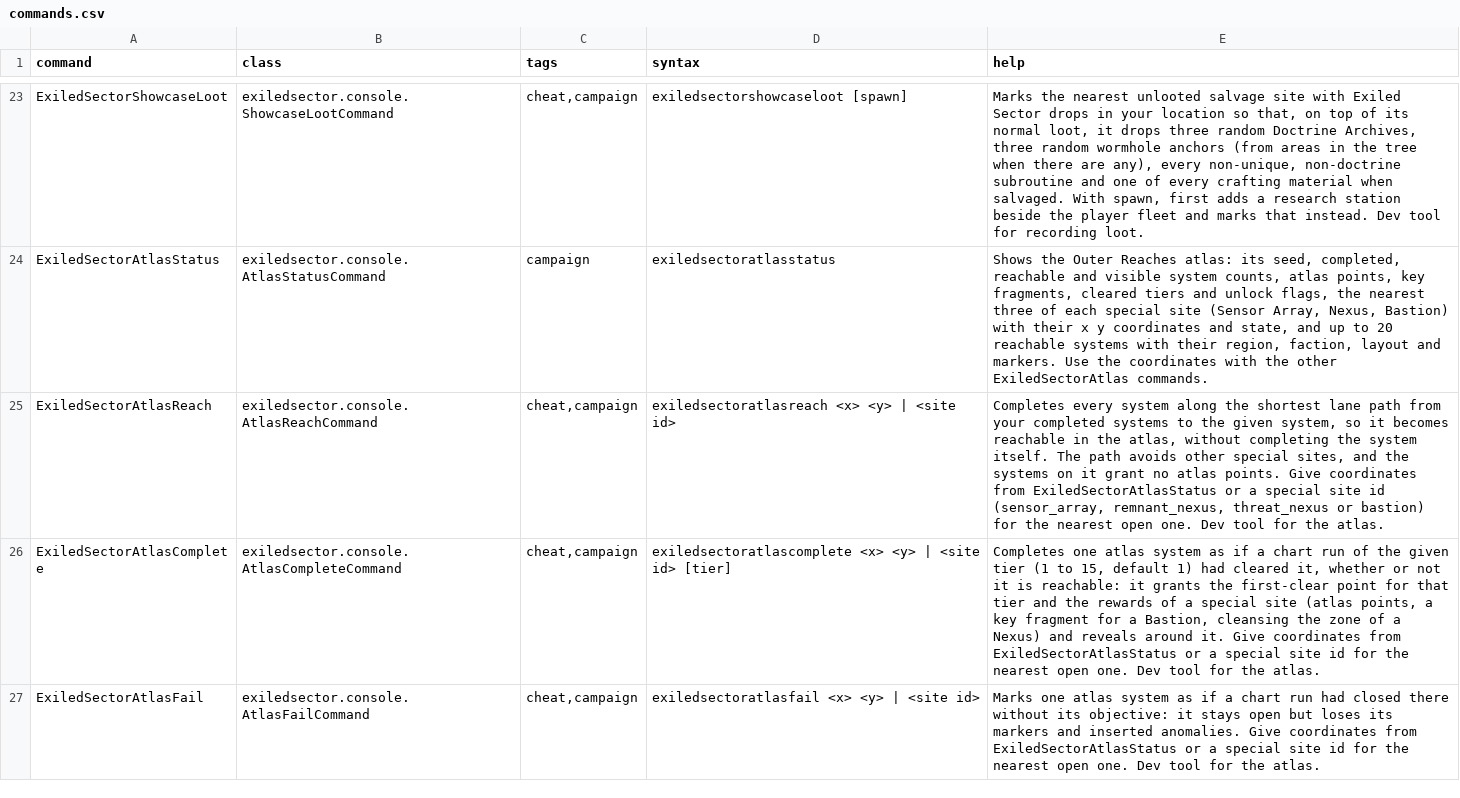
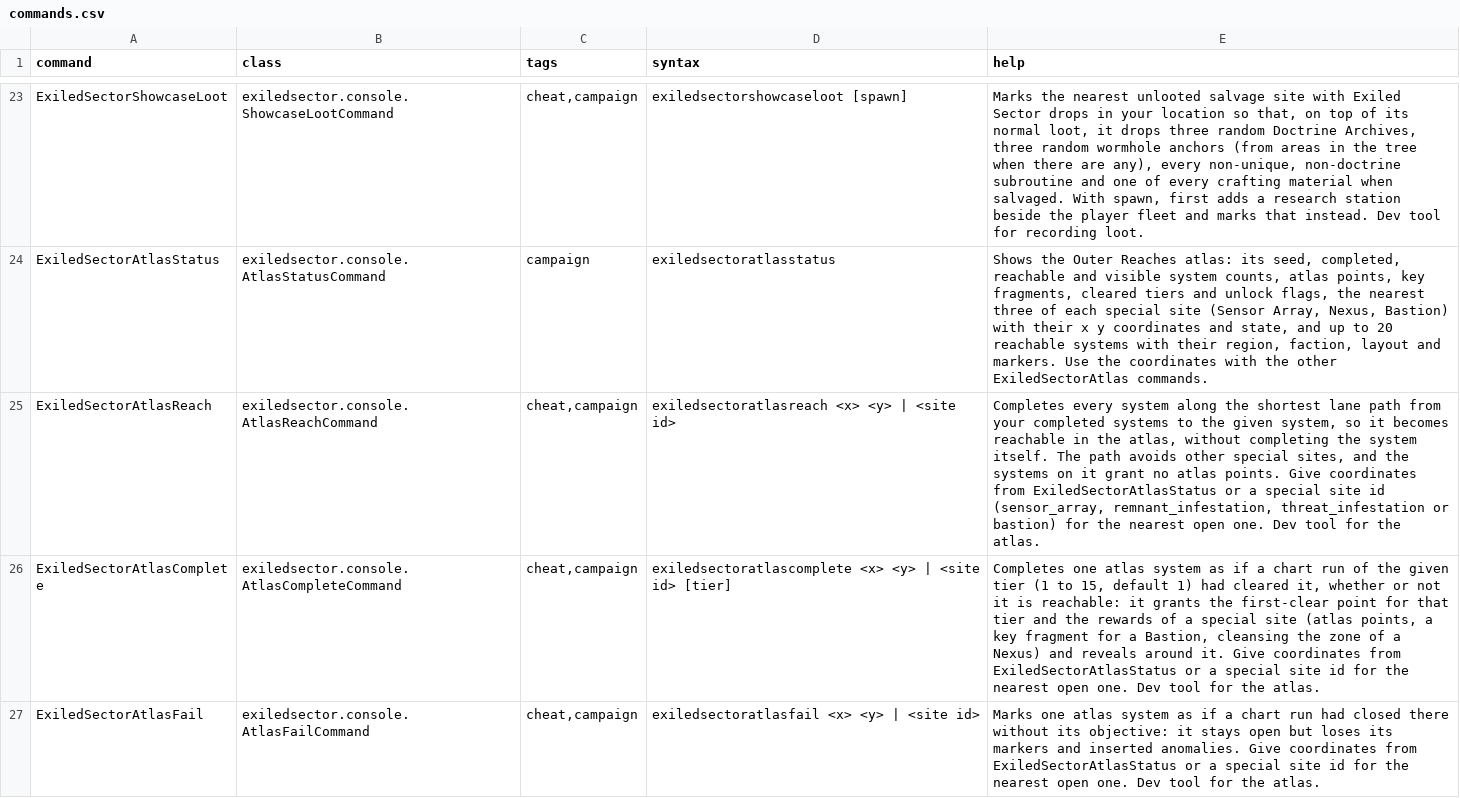
Before and after one commit to ExiledPortals/ExiledSector, a CSV file: data/console/commands.csv, drawn as a sheet; only a part is shown, gaps mark what is left out.

```diff
--- a/data/console/commands.csv
+++ b/data/console/commands.csv
@@ -24,3 +24,3 @@ ExiledSectorShowcaseLoot,exiledsector.console.ShowcaseLootCommand,"cheat,campaig
 ExiledSectorAtlasStatus,exiledsector.console.AtlasStatusCommand,"campaign",exiledsectoratlasstatus,"Shows the Outer Reaches atlas: its seed, completed, reachable and visible system counts, atlas points, key fragments, cleared tiers and unlock flags, the nearest three of each special site (Sensor Array, Nexus, Bastion) with their x y coordinates and state, and up to 20 reachable systems with their region, faction, layout and markers. Use the coordinates with the other ExiledSectorAtlas commands."
-ExiledSectorAtlasReach,exiledsector.console.AtlasReachCommand,"cheat,campaign",exiledsectoratlasreach <x> <y> | <site id>,"Completes every system along the shortest lane path from your completed systems to the given system, so it becomes reachable in the atlas, without completing the system itself. The path avoids other special sites, and the systems on it grant no atlas points. Give coordinates from ExiledSectorAtlasStatus or a special site id (sensor_array, remnant_nexus, threat_nexus or bastion) for the nearest open one. Dev tool for the atlas."
+ExiledSectorAtlasReach,exiledsector.console.AtlasReachCommand,"cheat,campaign",exiledsectoratlasreach <x> <y> | <site id>,"Completes every system along the shortest lane path from your completed systems to the given system, so it becomes reachable in the atlas, without completing the system itself. The path avoids other special sites, and the systems on it grant no atlas points. Give coordinates from ExiledSectorAtlasStatus or a special site id (sensor_array, remnant_infestation, threat_infestation or bastion) for the nearest open one. Dev tool for the atlas."
 ExiledSectorAtlasComplete,exiledsector.console.AtlasCompleteCommand,"cheat,campaign",exiledsectoratlascomplete <x> <y> | <site id> [tier],"Completes one atlas system as if a chart run of the given tier (1 to 15, default 1) had cleared it, whether or not it is reachable: it grants the first-clear point for that tier and the rewards of a special site (atlas points, a key fragment for a Bastion, cleansing the zone of a Nexus) and reveals around it. Give coordinates from ExiledSectorAtlasStatus or a special site id for the nearest open one. Dev tool for the atlas."
```
Also changed, not shown: data/config/exiledSector/atlas_node_effects.csv, data/config/exiledSector/atlas_specials.csv, 57 other files.
